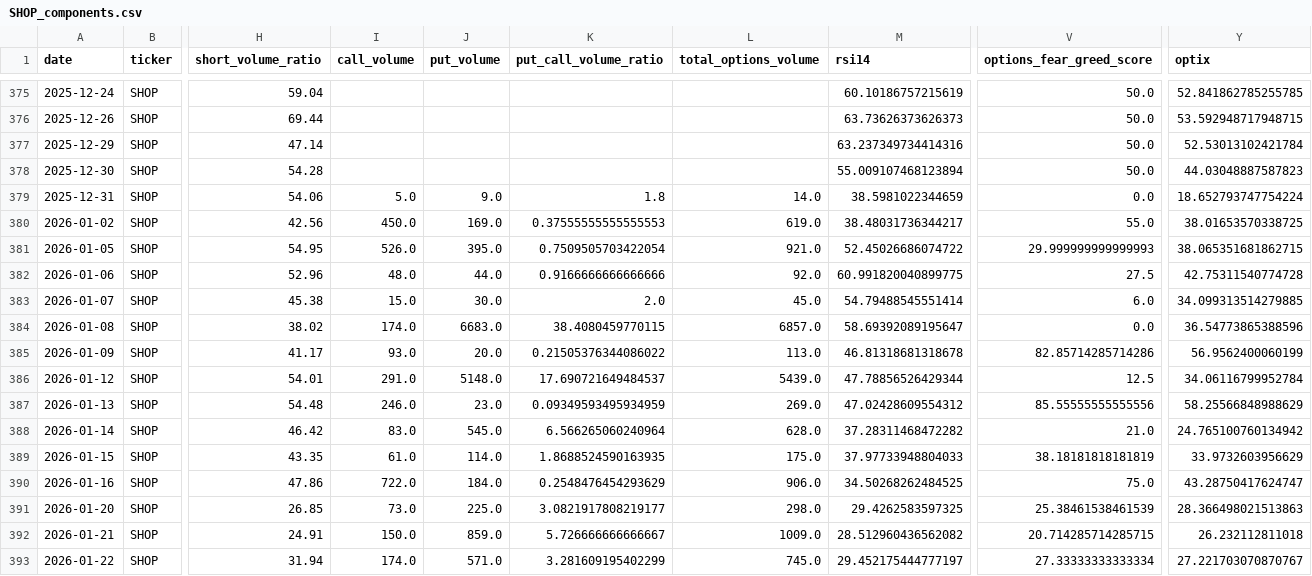
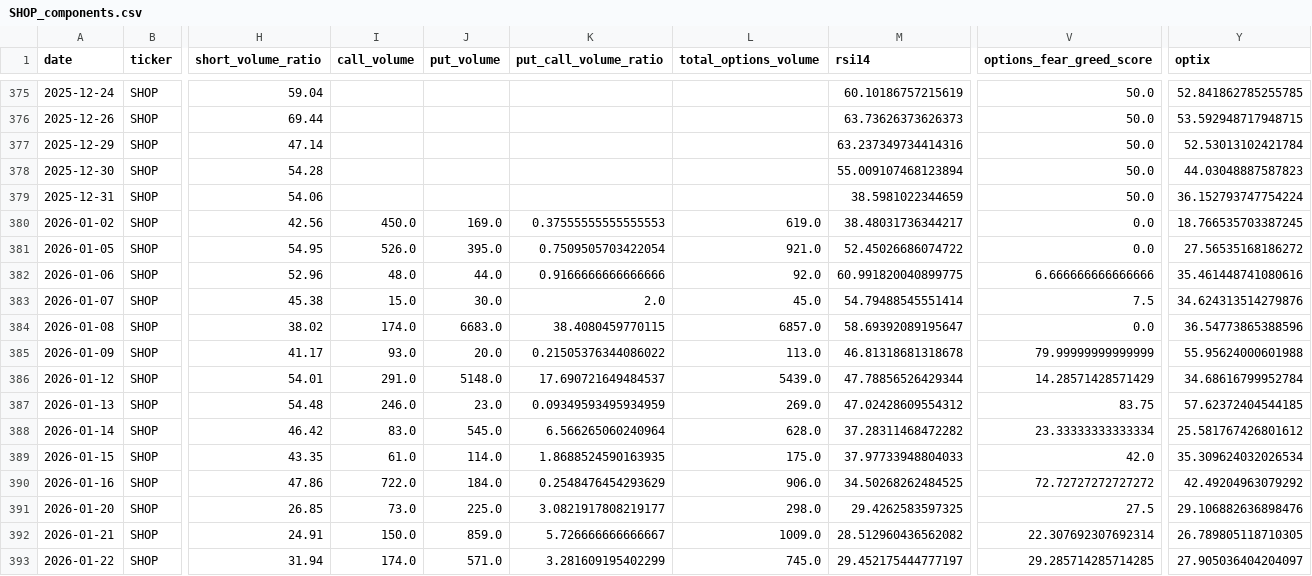
Before and after one commit to ryantrichardson/seed_ryantrichardson_optix, a CSV file: data/SHOP_components.csv, drawn as a sheet; only a part is shown, gaps mark what is left out; the diff covers the shown part only; the diff names each change by its address in the sheet, - before the commit and + after, or states it on an @@ line.

```diff
--- a/data/SHOP_components.csv
+++ b/data/SHOP_components.csv
-I379 (call_volume): 5.0
+I379 (call_volume): (empty)
-J379 (put_volume): 9.0
+J379 (put_volume): (empty)
-K379 (put_call_volume_ratio): 1.8
+K379 (put_call_volume_ratio): (empty)
-L379 (total_options_volume): 14.0
+L379 (total_options_volume): (empty)
-V379 (options_fear_greed_score): 0.0
+V379 (options_fear_greed_score): 50.0
-Y379 (optix): 18.652793747754224
+Y379 (optix): 36.152793747754224
-V380 (options_fear_greed_score): 55.0
+V380 (options_fear_greed_score): 0.0
-Y380 (optix): 38.01653570338725
+Y380 (optix): 18.766535703387245
-V381 (options_fear_greed_score): 29.999999999999993
+V381 (options_fear_greed_score): 0.0
-Y381 (optix): 38.065351681862715
+Y381 (optix): 27.56535168186272
-V382 (options_fear_greed_score): 27.5
+V382 (options_fear_greed_score): 6.666666666666666
-Y382 (optix): 42.75311540774728
+Y382 (optix): 35.461448741080616
-V383 (options_fear_greed_score): 6.0
+V383 (options_fear_greed_score): 7.5
-Y383 (optix): 34.099313514279885
+Y383 (optix): 34.624313514279876
-V385 (options_fear_greed_score): 82.85714285714286
+V385 (options_fear_greed_score): 79.99999999999999
-Y385 (optix): 56.9562400060199
+Y385 (optix): 55.95624000601988
-V386 (options_fear_greed_score): 12.5
+V386 (options_fear_greed_score): 14.28571428571429
-Y386 (optix): 34.06116799952784
+Y386 (optix): 34.68616799952784
-V387 (options_fear_greed_score): 85.55555555555556
+V387 (options_fear_greed_score): 83.75
-Y387 (optix): 58.25566848988629
+Y387 (optix): 57.62372404544185
-V388 (options_fear_greed_score): 21.0
+V388 (options_fear_greed_score): 23.33333333333334
-Y388 (optix): 24.765100760134942
+Y388 (optix): 25.581767426801612
-V389 (options_fear_greed_score): 38.18181818181819
+V389 (options_fear_greed_score): 42.0
-Y389 (optix): 33.9732603956629
+Y389 (optix): 35.309624032026534
-V390 (options_fear_greed_score): 75.0
+V390 (options_fear_greed_score): 72.72727272727272
-Y390 (optix): 43.28750417624747
+Y390 (optix): 42.49204963079292
-V391 (options_fear_greed_score): 25.38461538461539
+V391 (options_fear_greed_score): 27.5
-Y391 (optix): 28.366498021513863
+Y391 (optix): 29.106882636898476
-V392 (options_fear_greed_score): 20.714285714285715
+V392 (options_fear_greed_score): 22.307692307692314
-Y392 (optix): 26.232112811018
+Y392 (optix): 26.789805118710305
-V393 (options_fear_greed_score): 27.33333333333334
+V393 (options_fear_greed_score): 29.285714285714285
-Y393 (optix): 27.221703070870767
+Y393 (optix): 27.905036404204097
```
Also changed, not shown: 1 added row and 92 edited cells elsewhere in this file, data/AMD_components.csv, data/OWL_components.csv, 21 other files.
